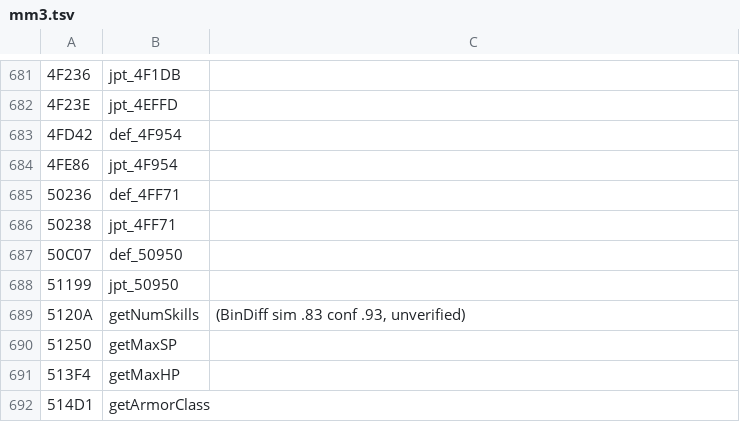
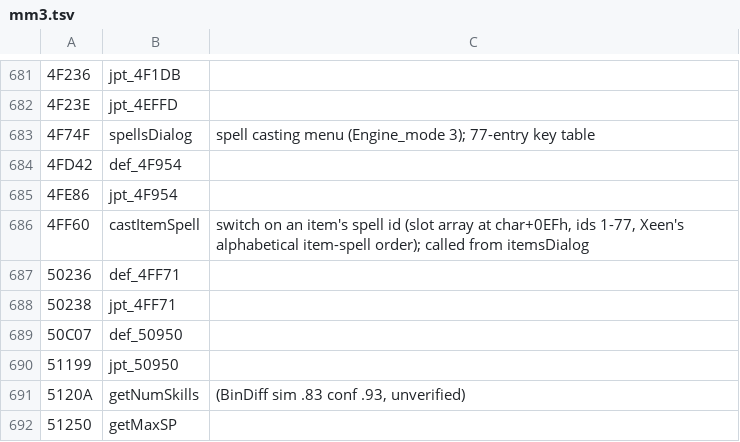
Before and after one commit to dreammaster/reverse-engineering-notes, a TSV file: mm3/names/mm3.tsv, drawn as a sheet; only a part is shown, gaps mark what is left out; the shorter side is filled out with more unchanged rows; the diff names each change by its address in the sheet, - before the commit and + after, or states it on an @@ line.

```diff
--- a/mm3/names/mm3.tsv
+++ b/mm3/names/mm3.tsv
+row 683: 4F74F | spellsDialog | spell casting menu (Engine_mode 3); 77-entry key table
+row 686: 4FF60 | castItemSpell | switch on an item's spell id (slot array at char+0EFh, ids 1-77, Xeen's alphabetical item-spell order); called from itemsDialog
```
Also changed, not shown: 5 other files.
